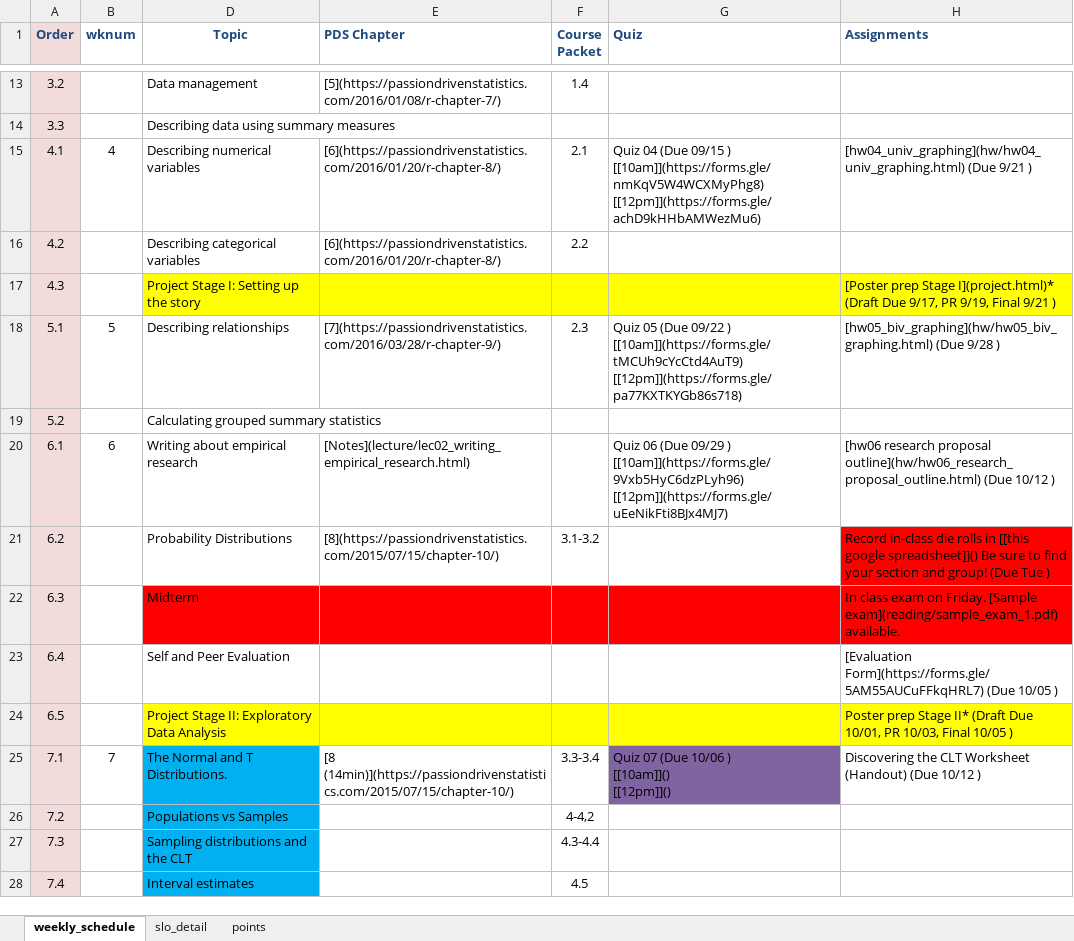
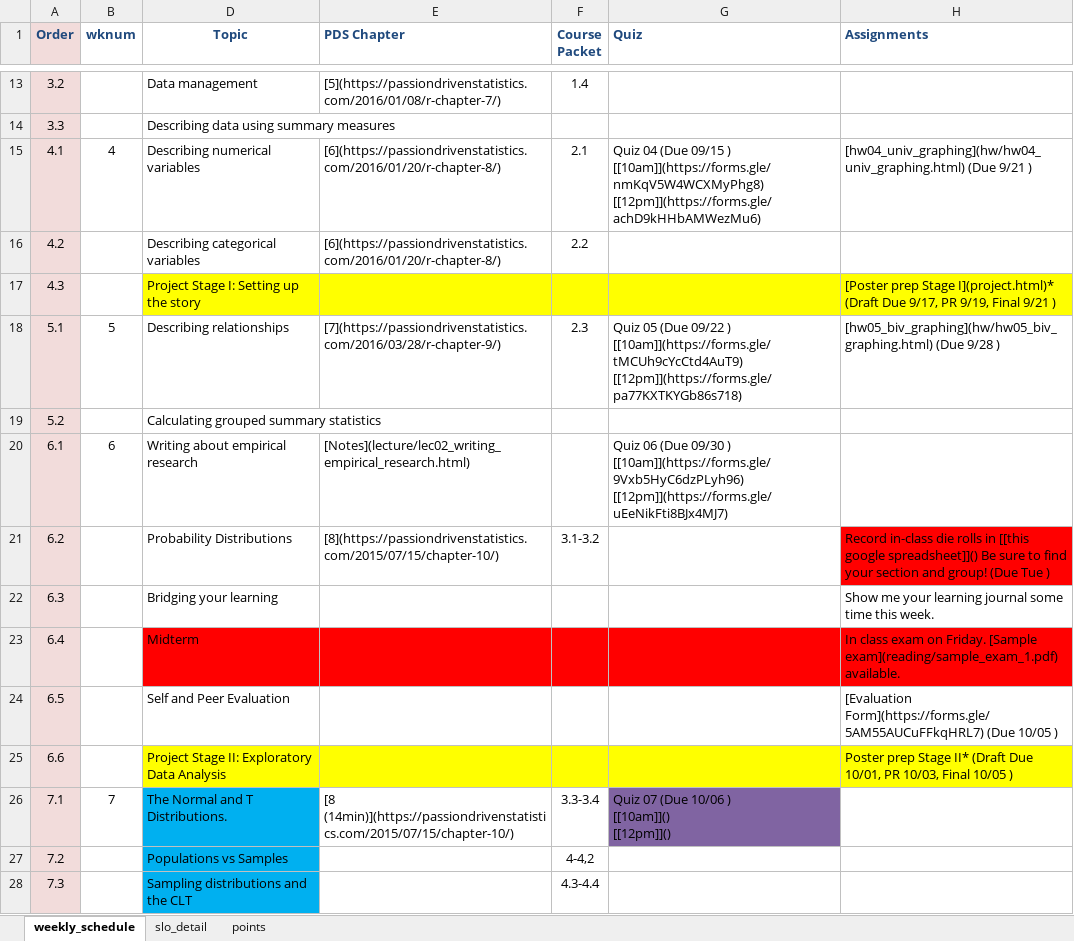
Before and after one commit to norcalbiostat/MATH315, an Excel workbook: schedule_315.xlsx, sheet weekly_schedule, drawn as a sheet; only a part is shown, gaps mark what is left out; the shorter side is filled out with more unchanged rows; values as stored, in another font and other column widths than the file's, no borders; addresses are those after the commit; ↵ is a line break in a cell; the diff names each change by its address in the sheet, - before the commit and + after, or states it on an @@ line.

Commit message:
update schedule and add wk6 index

```diff
--- a/schedule_315.xlsx (sheet weekly_schedule)
+++ b/schedule_315.xlsx (sheet weekly_schedule)
-G20 (Quiz): …06 (Due 09/29 ) ↵ [[10am]](https://forms.gle/9Vxb5HyC6dzPLyh96)…
+G20 (Quiz): …06 (Due 09/30 ) ↵ [[10am]](https://forms.gle/9Vxb5HyC6dzPLyh96)…
-H20 (Assignments): [hw06 research proposal outline](hw/hw06_research_proposal_outline.html) (Due 10/12 )
+H20 (Assignments): (empty)
-D22 (Topic): Midterm
+D22 (Topic): Bridging your learning
-D22:H22 fill: #FF0000
+D22:H22 fill: none
-H22 (Assignments): In class exam on Friday. [Sample exam](reading/sample_exam_1.pdf) available.
+H22 (Assignments): Show me your learning journal some time this week.
-D23 (Topic): Self and Peer Evaluation
+D23 (Topic): Midterm
-D23:H23 fill: none
+D23:H23 fill: #FF0000
-H23 (Assignments): [Evaluation Form](https://forms.gle/5AM55AUCuFFkqHRL7) (Due 10/05 )
+H23 (Assignments): In class exam on Friday. [Sample exam](reading/sample_exam_1.pdf) available.
-D24 (Topic): Project Stage II: Exploratory Data Analysis
+D24 (Topic): Self and Peer Evaluation
-D24:H24 fill: #FFFF00
+D24:H24 fill: none
-H24 (Assignments): Poster prep Stage II* (Draft Due 10/01, PR 10/03, Final 10/05 )
+H24 (Assignments): [Evaluation Form](https://forms.gle/5AM55AUCuFFkqHRL7) (Due 10/05 )
+row 25: 6.6 |  | Project Stage II: Exploratory Data Analysis |  |  |  | Poster prep Stage II* (Draft Due 10/01, PR 10/03, Final 10/05 )
-H26 (Assignments): Discovering the CLT Worksheet (Handout) (Due 10/12 )
+H26 (Assignments): (empty)
```
Also changed, not shown: sheet points, sheet slo_detail, 24 other files.
